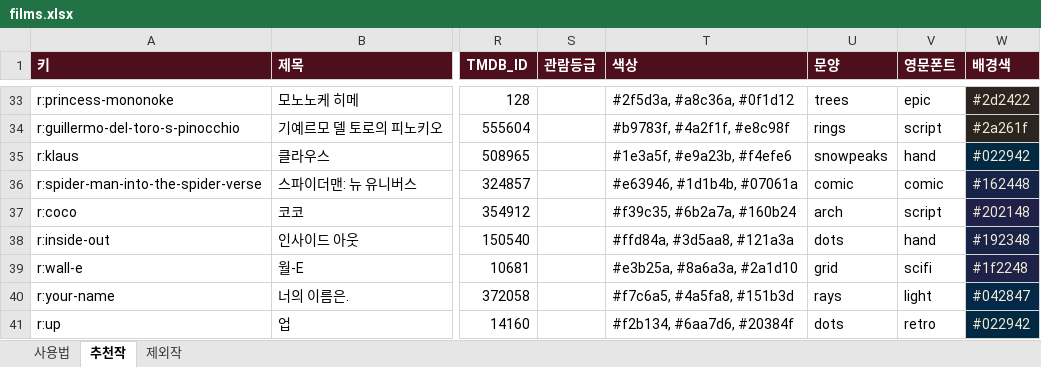
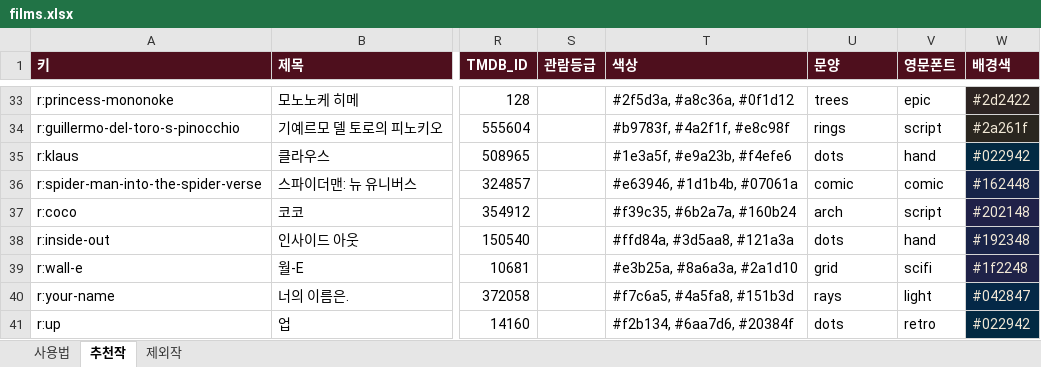
Before and after one commit to kdw123487-arch/MYMOVIESTAR, an Excel workbook: data/films.xlsx, sheet 추천작, drawn as a sheet; only a part is shown, gaps mark what is left out; values as stored, in another font and other column widths than the file's, no borders; the diff names each change by its address in the sheet, - before the commit and + after, or states it on an @@ line.

```diff
--- a/data/films.xlsx (sheet 추천작)
+++ b/data/films.xlsx (sheet 추천작)
-U35 (문양): snowpeaks
+U35 (문양): dots
```
Also changed, not shown: 2 other files.
